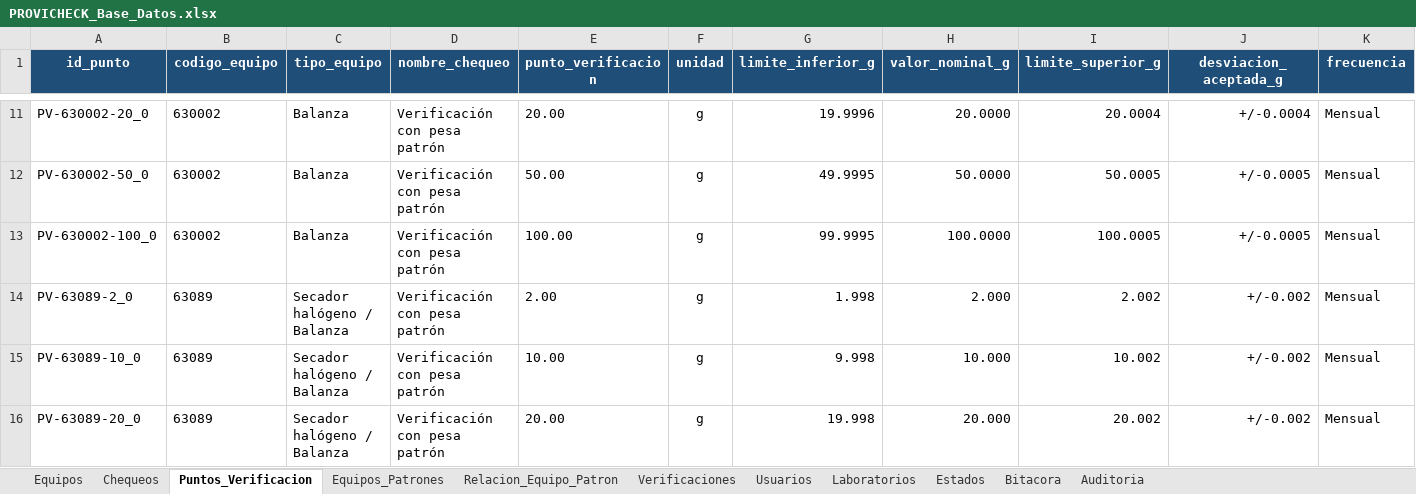
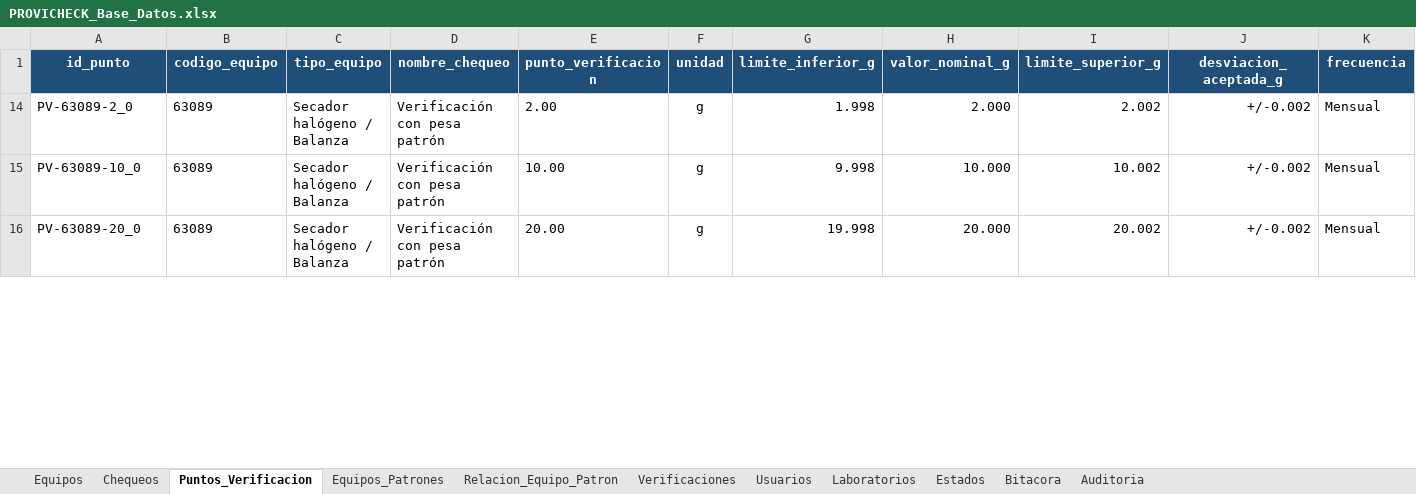
Before and after one commit to dfreyes0210/PROVICHECK-Enterprise, an Excel workbook: data/PROVICHECK_Base_Datos.xlsx, sheet Puntos_Verificacion, drawn as a sheet; only a part is shown, gaps mark what is left out; values as stored, in another font and other column widths than the file's, no borders; table styles not drawn; rows hold the shown columns only; the diff covers the shown part only; the diff names each change by its address in the sheet, - before the commit and + after, or states it on an @@ line.

Commit message:
Update PROVICHECK_Base_Datos.xlsx

```diff
--- a/data/PROVICHECK_Base_Datos.xlsx (sheet Puntos_Verificacion)
+++ b/data/PROVICHECK_Base_Datos.xlsx (sheet Puntos_Verificacion)
@@ row 11 hidden: PV-630002-20_0 | 630002 | Balanza | Verificación con pesa patrón | 20.00 | g | 19.9996 | 20.0000 | 20.0004 | +/-0.0004 | Mensual @@
@@ row 12 hidden: PV-630002-50_0 | 630002 | Balanza | Verificación con pesa patrón | 50.00 | g | 49.9995 | 50.0000 | 50.0005 | +/-0.0005 | Mensual @@
@@ row 13 hidden: PV-630002-100_0 | 630002 | Balanza | Verificación con pesa patrón | 100.00 | g | 99.9995 | 100.0000 | 100.0005 | +/-0.0005 | Mensual @@
```
Also changed, not shown: 120 hidden or unhidden rows elsewhere in this sheet, sheet Relacion_Equipo_Patron, sheet Equipos.
